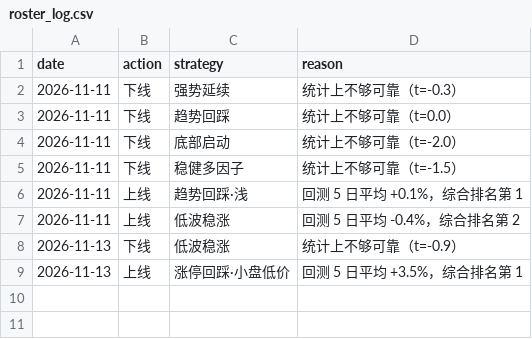
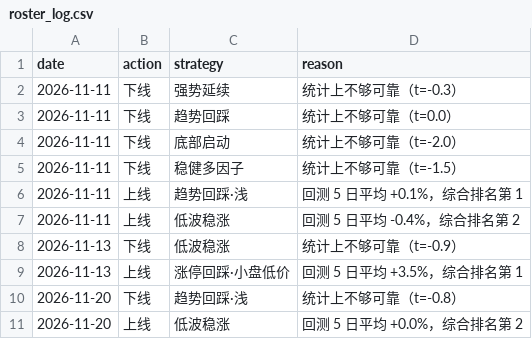
Before and after one commit to SHG4666/a-share-daily, a CSV file: data/roster_log.csv, drawn as a sheet; the diff names each change by its address in the sheet, - before the commit and + after, or states it on an @@ line.

```diff
--- a/data/roster_log.csv
+++ b/data/roster_log.csv
+row 10: 2026-11-20 | 下线 | 趋势回踩·浅 | 统计上不够可靠（t=-0.8）
+row 11: 2026-11-20 | 上线 | 低波稳涨 | 回测 5 日平均 +0.0%，综合排名第 2
```
Also changed, not shown: data/backtest.csv, data/zt_daily.csv, 5 other files.
